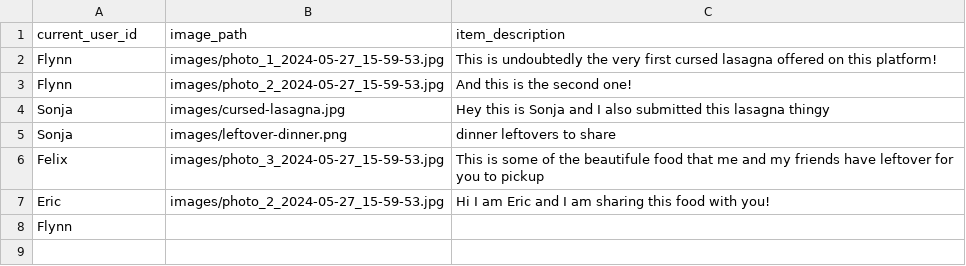
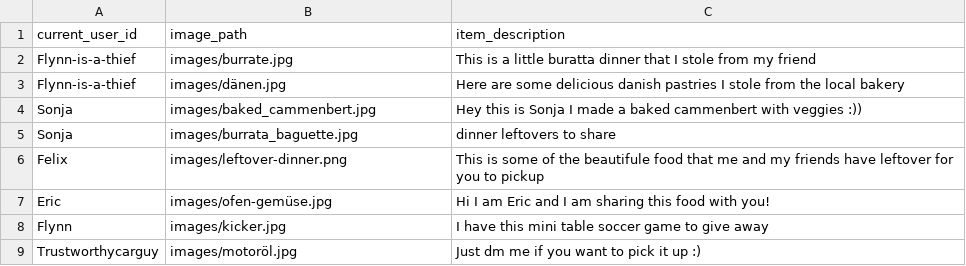
Before and after one commit to the-razz/Thore-Hadre-Sonja-Antonova-TBII-exam, a CSV file: data/item_info.csv, drawn as a sheet.

Commit message:
this is the first final push

```diff
--- a/data/item_info.csv
+++ b/data/item_info.csv
@@ -1,8 +1,9 @@
 current_user_id,image_path,item_description
-Flynn,images/photo_1_2024-05-27_15-59-53.jpg,This is undoubtedly the very first cursed lasagna offered on this platform!
-Flynn,images/photo_2_2024-05-27_15-59-53.jpg,And this is the second one!
-Sonja,images/cursed-lasagna.jpg,Hey this is Sonja and I also submitted this lasagna thingy
-Sonja,images/leftover-dinner.png,dinner leftovers to share
-Felix,images/photo_3_2024-05-27_15-59-53.jpg,This is some of the beautifule food that me and my friends have leftover for you to pickup
-Eric,images/photo_2_2024-05-27_15-59-53.jpg,Hi I am Eric and I am sharing this food with you!
-Flynn,,
+Flynn-is-a-thief,images/burrate.jpg,This is a little buratta dinner that I stole from my friend
+Flynn-is-a-thief,images/dänen.jpg,Here are some delicious danish pastries I stole from the local bakery
+Sonja,images/baked_cammenbert.jpg,Hey this is Sonja I made a baked cammenbert with veggies :))
+Sonja,images/burrata_baguette.jpg,dinner leftovers to share
+Felix,images/leftover-dinner.png,This is some of the beautifule food that me and my friends have leftover for you to pickup
+Eric,images/ofen-gemüse.jpg,Hi I am Eric and I am sharing this food with you!
+Flynn,images/kicker.jpg,I have this mini table soccer game to give away
+Trustworthycarguy,images/motoröl.jpg,Just dm me if you want to pick it up :)
```
Also changed, not shown: 27 other files.
